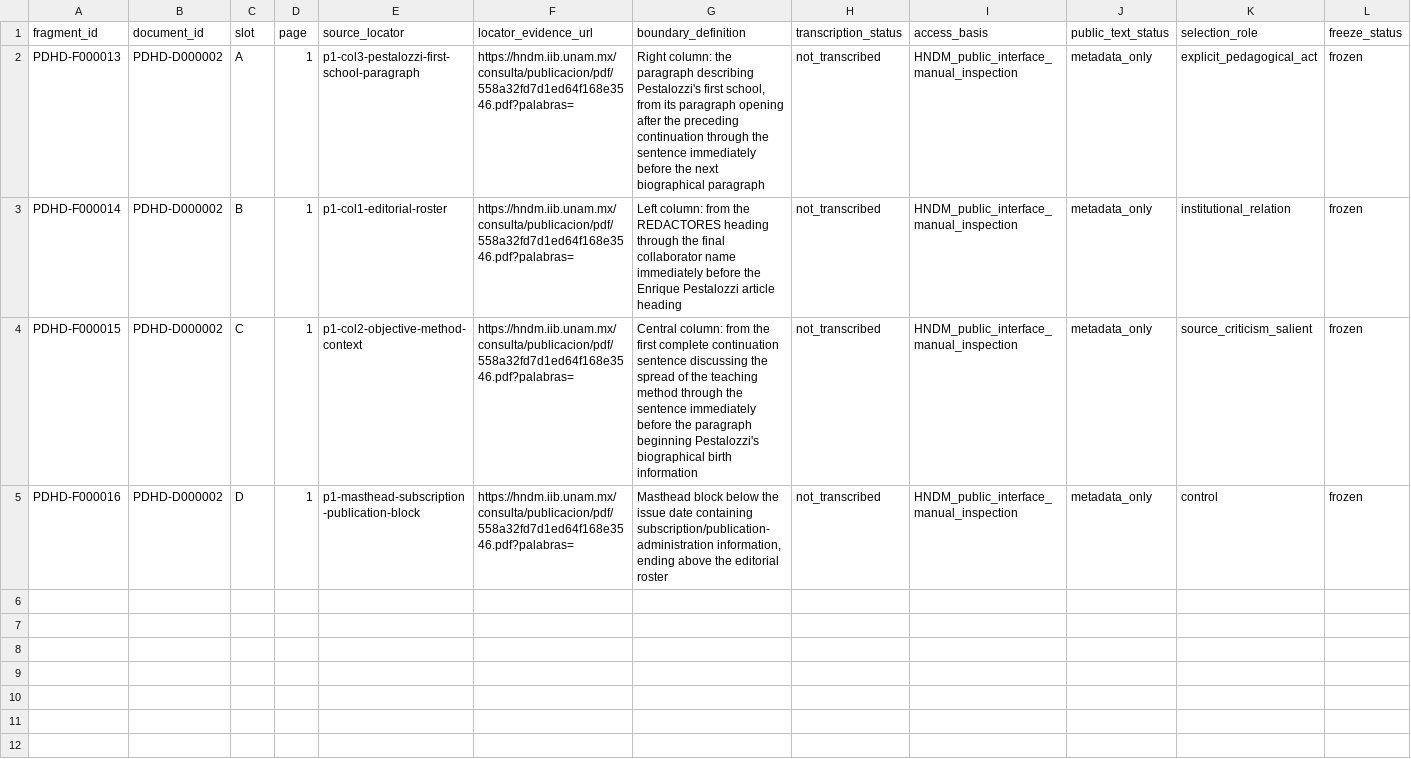
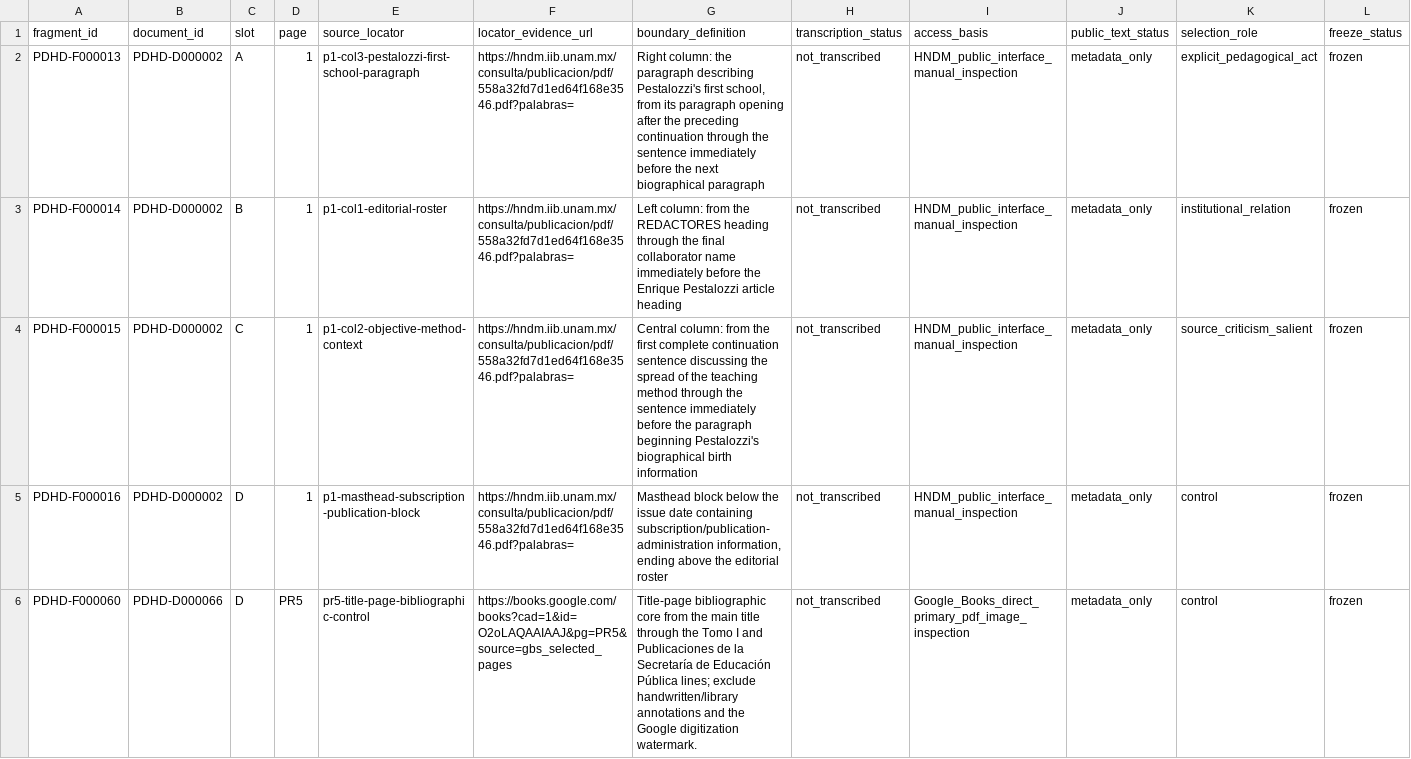
Before and after one commit to fersandovalgtz/practica-docente-historica-digital, a CSV file: data/samples/frozen_fragments_0_1.csv, drawn as a sheet; only a part is shown; rows hold the shown columns only; the diff names each change by its address in the sheet, - before the commit and + after, or states it on an @@ line.

Commit message:
Freeze El esfuerzo educativo P4 title-page control
* Freeze F000060 from Google Books primary title page

* Register frozen P4 title-page control

* Clear completed direct-primary freeze queue

* Close P4 retrieval provenance after primary PDF verification

* Synchronize cohort status after P4 freeze

* Close freeze-conversion sprint at 22 frozen fragments

* Add one-shot P4 README status synchronizer

* Synchronize README after P4 freeze

* Move P4 frozen record into canonical base registry

* Remove redundant P4 frozen shard

* Allow an exactly complete empty freeze queue

---------

Co-authored-by: PDHD status sync <actions@users.noreply.github.com>

```diff
--- a/data/samples/frozen_fragments_0_1.csv
+++ b/data/samples/frozen_fragments_0_1.csv
+row 6: PDHD-F000060 | PDHD-D000066 | D | PR5 | pr5-title-page-bibliographic-control | https://books.google.com/books?cad=1&id=O2oLAQAAIAAJ&pg=PR5&source=gbs_selected_pages | Title-page bibliographic core from the main title through the Tomo I and Publicaciones de la Secretaría de Educación Pública lines; exclude handwritten/library annotations and the Google digitization watermark. | not_transcribed | Google_Books_direct_primary_pdf_image_inspection | metadata_only | control | frozen
```
Also changed, not shown: data/samples/fragment_locator_progress_0_1.csv, data/samples/retrieval_attempts.csv, 5 other files.
